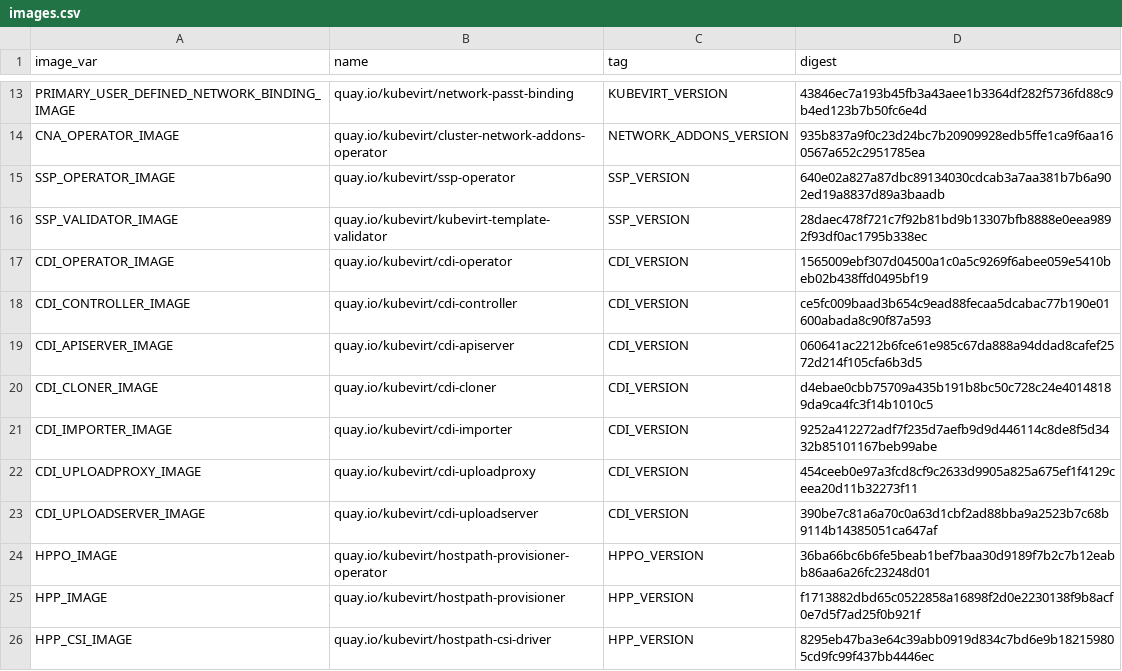
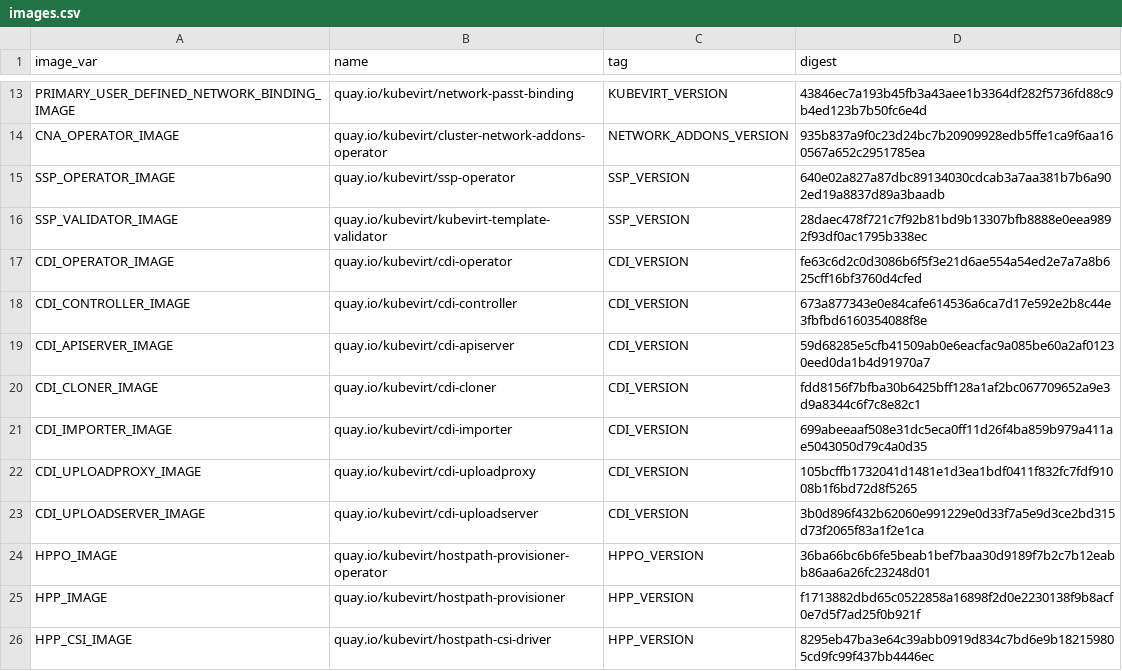
Before and after one commit to kubevirt/kubevirt, a CSV file: deploy/images.csv, drawn as a sheet; only a part is shown, gaps mark what is left out.

```diff
--- a/deploy/images.csv
+++ b/deploy/images.csv
@@ -16,9 +16,9 @@ SSP_OPERATOR_IMAGE,quay.io/kubevirt/ssp-operator,SSP_VERSION,640e02a827a87dbc891
 SSP_VALIDATOR_IMAGE,quay.io/kubevirt/kubevirt-template-validator,SSP_VERSION,28daec478f721c7f92b81bd9b13307bfb8888e0eea9892f93df0ac1795b338ec
-CDI_OPERATOR_IMAGE,quay.io/kubevirt/cdi-operator,CDI_VERSION,1565009ebf307d04500a1c0a5c9269f6abee059e5410beb02b438ffd0495bf19
-CDI_CONTROLLER_IMAGE,quay.io/kubevirt/cdi-controller,CDI_VERSION,ce5fc009baad3b654c9ead88fecaa5dcabac77b190e01600abada8c90f87a593
-CDI_APISERVER_IMAGE,quay.io/kubevirt/cdi-apiserver,CDI_VERSION,060641ac2212b6fce61e985c67da888a94ddad8cafef2572d214f105cfa6b3d5
-CDI_CLONER_IMAGE,quay.io/kubevirt/cdi-cloner,CDI_VERSION,d4ebae0cbb75709a435b191b8bc50c728c24e40148189da9ca4fc3f14b1010c5
-CDI_IMPORTER_IMAGE,quay.io/kubevirt/cdi-importer,CDI_VERSION,9252a412272adf7f235d7aefb9d9d446114c8de8f5d3432b85101167beb99abe
-CDI_UPLOADPROXY_IMAGE,quay.io/kubevirt/cdi-uploadproxy,CDI_VERSION,454ceeb0e97a3fcd8cf9c2633d9905a825a675ef1f4129ceea20d11b32273f11
-CDI_UPLOADSERVER_IMAGE,quay.io/kubevirt/cdi-uploadserver,CDI_VERSION,390be7c81a6a70c0a63d1cbf2ad88bba9a2523b7c68b9114b14385051ca647af
+CDI_OPERATOR_IMAGE,quay.io/kubevirt/cdi-operator,CDI_VERSION,fe63c6d2c0d3086b6f5f3e21d6ae554a54ed2e7a7a8b625cff16bf3760d4cfed
+CDI_CONTROLLER_IMAGE,quay.io/kubevirt/cdi-controller,CDI_VERSION,673a877343e0e84cafe614536a6ca7d17e592e2b8c44e3fbfbd6160354088f8e
+CDI_APISERVER_IMAGE,quay.io/kubevirt/cdi-apiserver,CDI_VERSION,59d68285e5cfb41509ab0e6eacfac9a085be60a2af01230eed0da1b4d91970a7
+CDI_CLONER_IMAGE,quay.io/kubevirt/cdi-cloner,CDI_VERSION,fdd8156f7bfba30b6425bff128a1af2bc067709652a9e3d9a8344c6f7c8e82c1
+CDI_IMPORTER_IMAGE,quay.io/kubevirt/cdi-importer,CDI_VERSION,699abeeaaf508e31dc5eca0ff11d26f4ba859b979a411ae5043050d79c4a0d35
+CDI_UPLOADPROXY_IMAGE,quay.io/kubevirt/cdi-uploadproxy,CDI_VERSION,105bcffb1732041d1481e1d3ea1bdf0411f832fc7fdf91008b1f6bd72d8f5265
+CDI_UPLOADSERVER_IMAGE,quay.io/kubevirt/cdi-uploadserver,CDI_VERSION,3b0d896f432b62060e991229e0d33f7a5e9d3ce2bd315d73f2065f83a1f2e1ca
 HPPO_IMAGE,quay.io/kubevirt/hostpath-provisioner-operator,HPPO_VERSION,36ba66bc6b6fe5beab1bef7baa30d9189f7b2c7b12eabb86aa6a26fc23248d01
```
Also changed, not shown: 8 other files.
